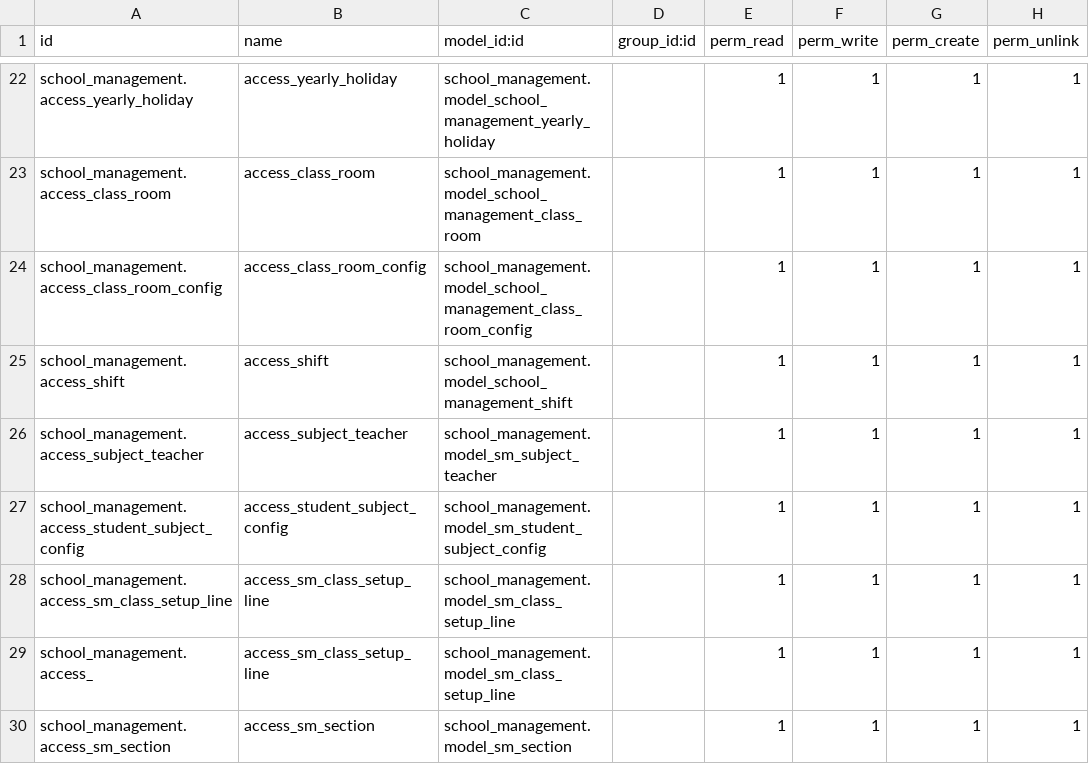
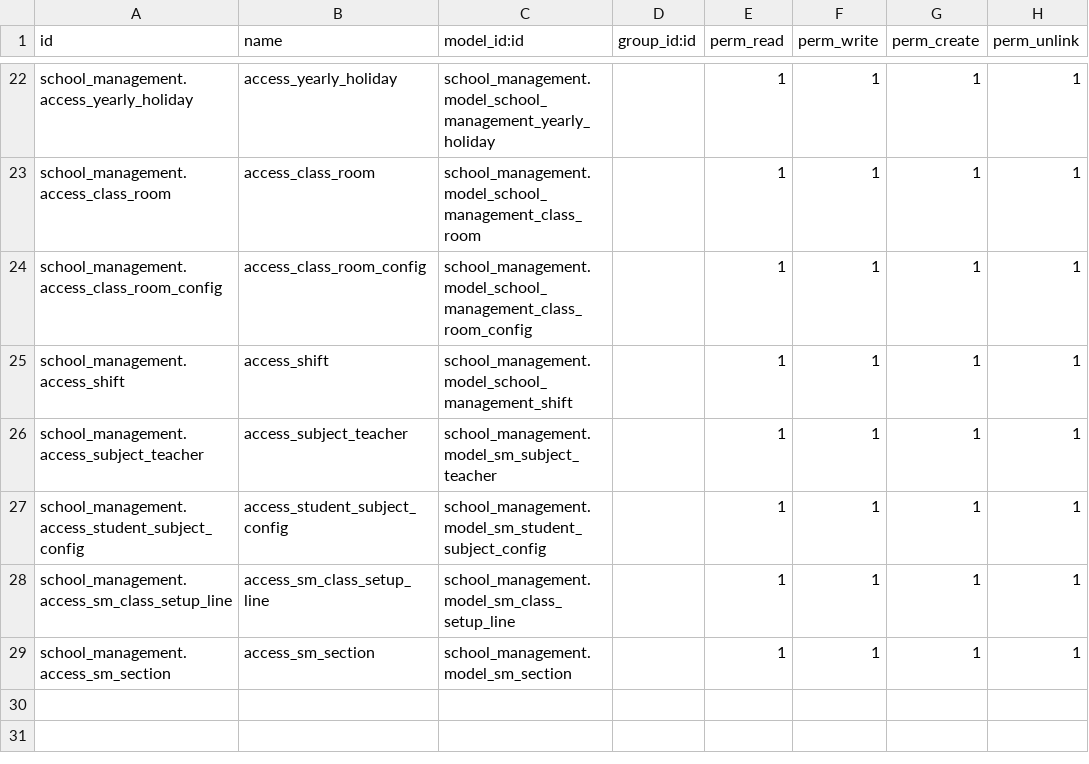
Before and after one commit to sattar-kuet/school_management, a CSV file: security/ir.model.access.csv, drawn as a sheet; only a part is shown, gaps mark what is left out.

Commit message:
class config setup done

```diff
--- a/security/ir.model.access.csv
+++ b/security/ir.model.access.csv
@@ -28,3 +28,2 @@ school_management.access_student_subject_config,access_student_subject_config,sc
 school_management.access_sm_class_setup_line,access_sm_class_setup_line,school_management.model_sm_class_setup_line,,1,1,1,1
-school_management.access_,access_sm_class_setup_line,school_management.model_sm_class_setup_line,,1,1,1,1
 school_management.access_sm_section,access_sm_section,school_management.model_sm_section,,1,1,1,1
```
Also changed, not shown: 8 other files.
